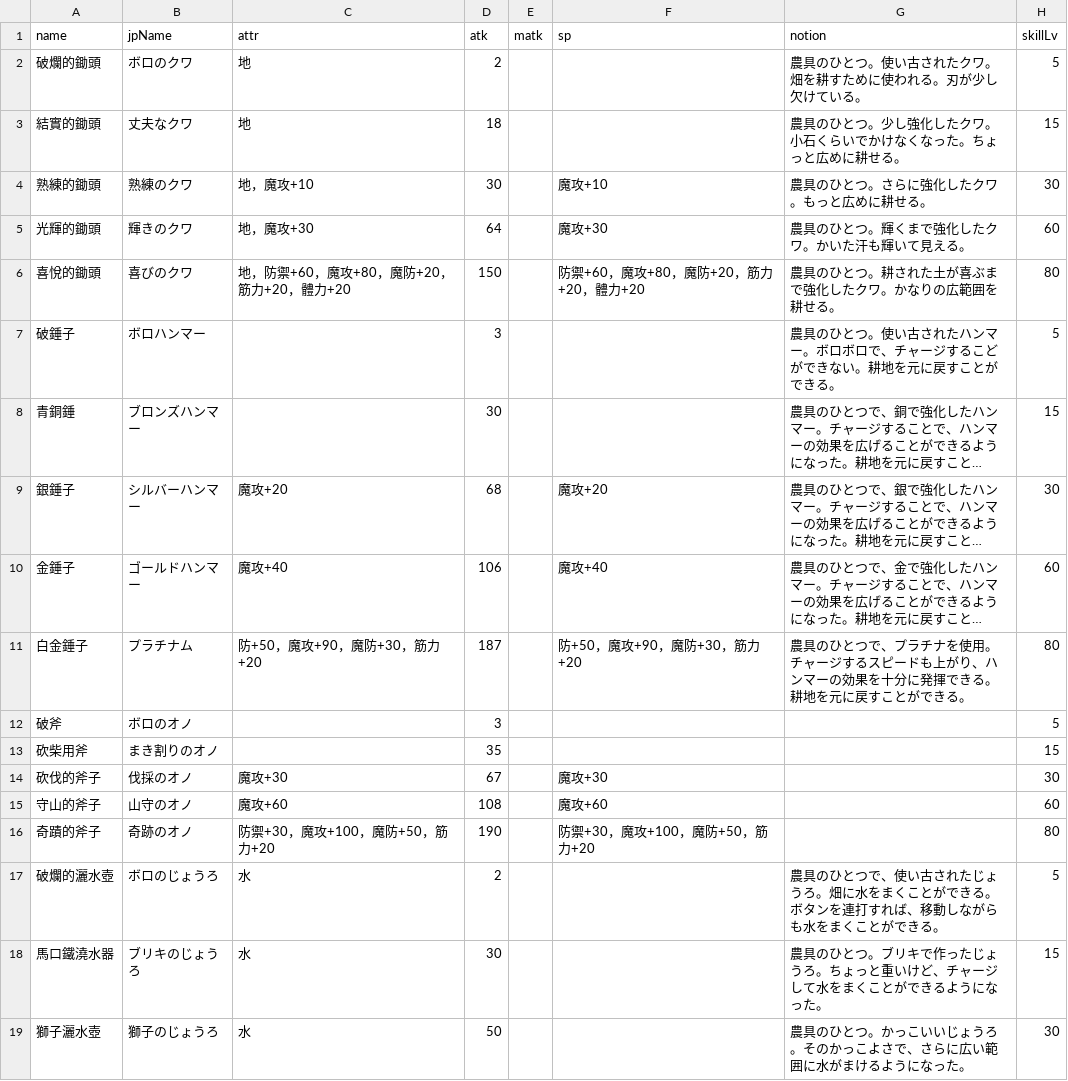
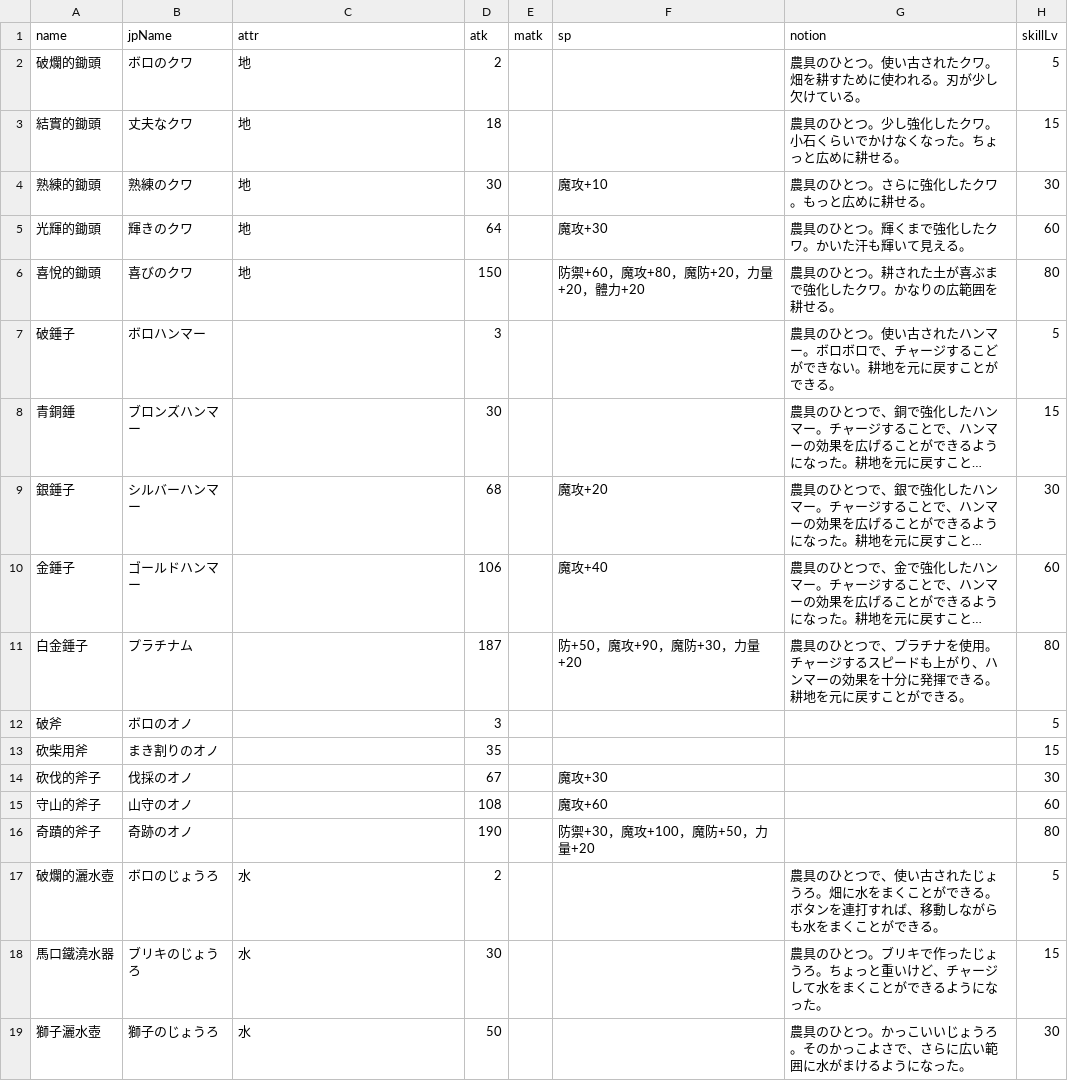
Before and after one commit to RF3wiki/RF3wiki.github.io, a CSV file: json/itemLog/新增資料夾/農具.csv, drawn as a sheet; only a part is shown; long unchanged cells end in …; the diff covers the shown part only; the diff names each change by its address in the sheet, - before the commit and + after, or states it on an @@ line.

```diff
--- a/json/itemLog/新增資料夾/農具.csv
+++ b/json/itemLog/新增資料夾/農具.csv
-C4 (attr): 地，魔攻+10
+C4 (attr): 地
-C5 (attr): 地，魔攻+30
+C5 (attr): 地
-C6 (attr): 地，防禦+60，魔攻+80，魔防+20，筋力+20，體力+20
+C6 (attr): 地
-F6 (sp): 防禦+60，魔攻+80，魔防+20，筋力+20，體力+20
+F6 (sp): 防禦+60，魔攻+80，魔防+20，力量+20，體力+20
-C9 (attr): 魔攻+20
+C9 (attr): (empty)
-C10 (attr): 魔攻+40
+C10 (attr): (empty)
-C11 (attr): 防+50，魔攻+90，魔防+30，筋力+20
+C11 (attr): (empty)
-F11 (sp): 防+50，魔攻+90，魔防+30，筋力+20
+F11 (sp): 防+50，魔攻+90，魔防+30，力量+20
-C14 (attr): 魔攻+30
+C14 (attr): (empty)
-C15 (attr): 魔攻+60
+C15 (attr): (empty)
-C16 (attr): 防禦+30，魔攻+100，魔防+50，筋力+20
+C16 (attr): (empty)
-F16 (sp): 防禦+30，魔攻+100，魔防+50，筋力+20
+F16 (sp): 防禦+30，魔攻+100，魔防+50，力量+20
```
Also changed, not shown: 10 edited cells elsewhere in this file, json/itemLog/新增資料夾/盾.csv, json/itemLog/新增資料夾/鞋.csv, 35 other files.
